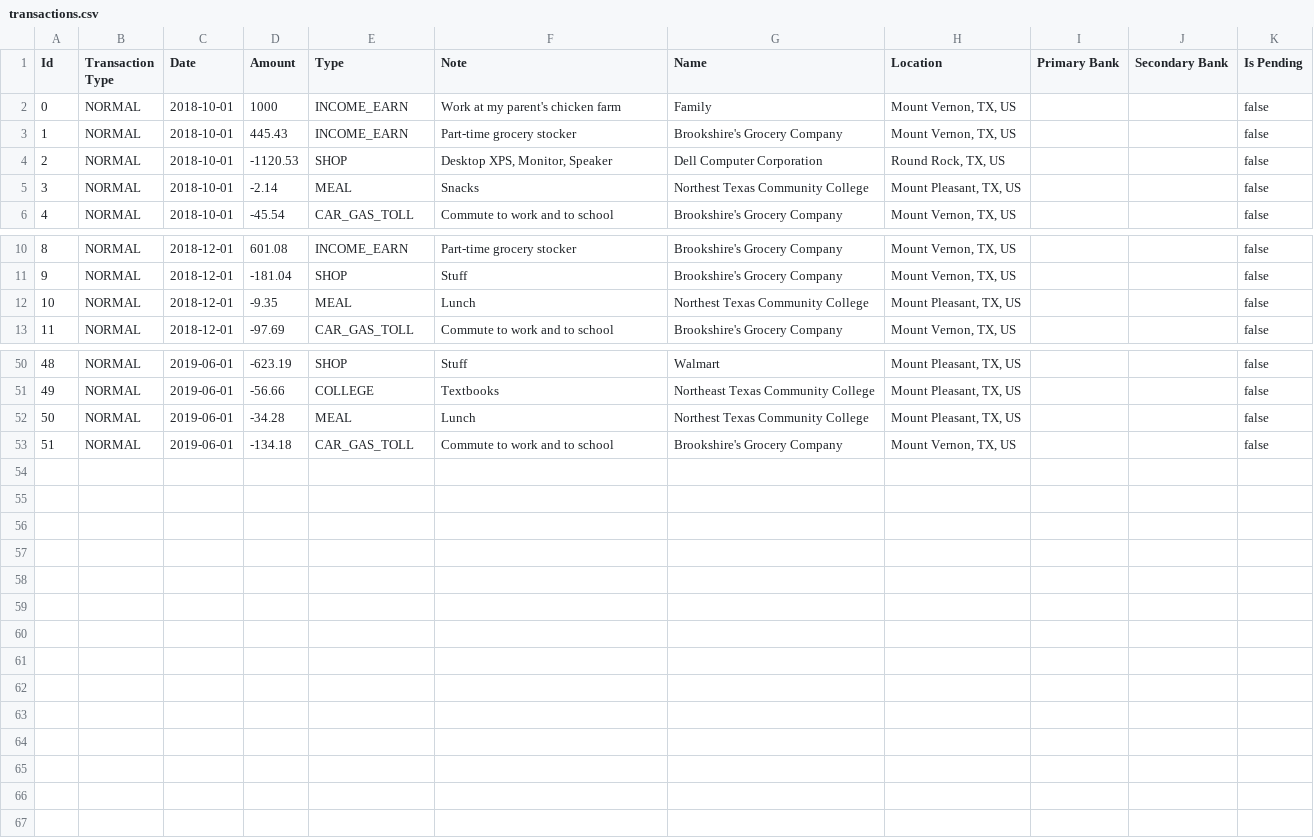
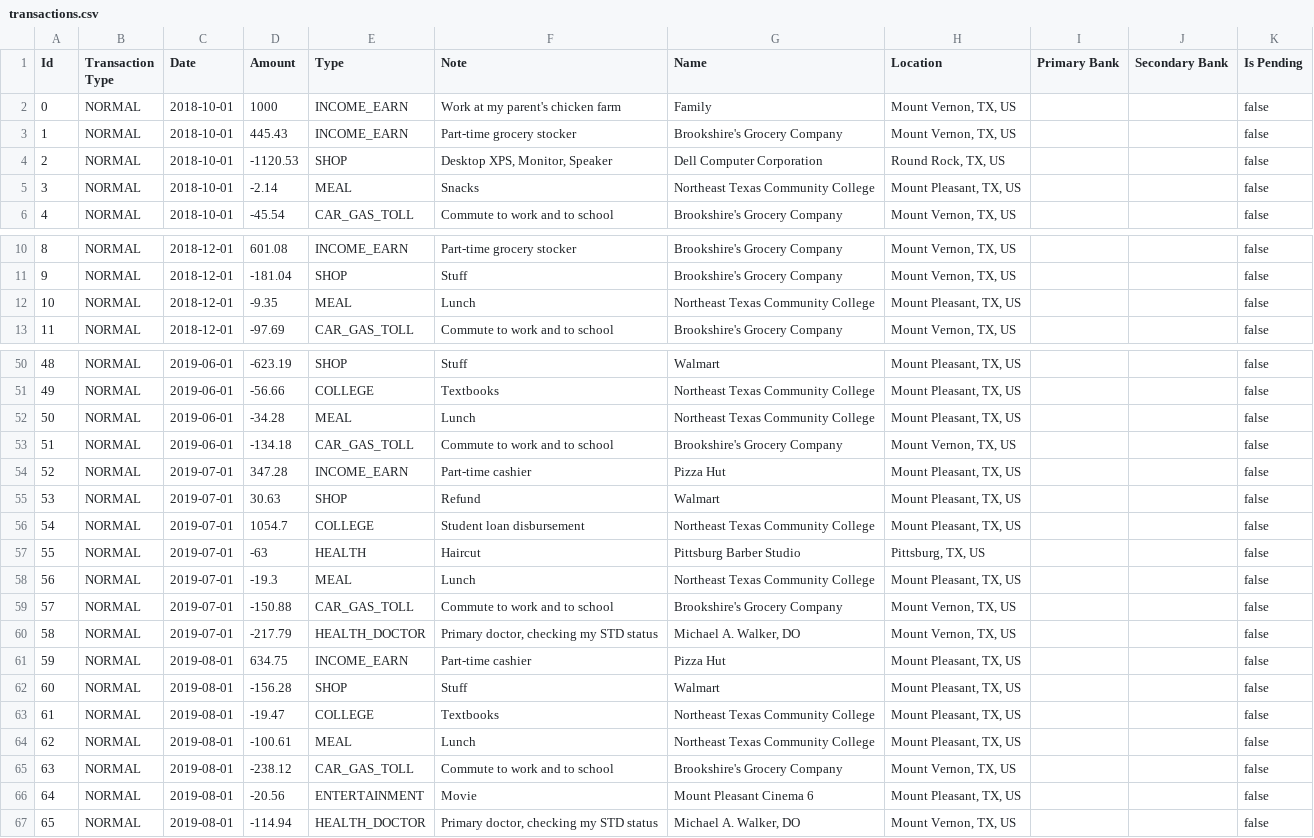
Before and after one commit to bellamyphan/MoneyApp202301, a CSV file: data/production/transactions.csv, drawn as a sheet; only a part is shown, gaps mark what is left out; the diff covers the shown part only.

Commit message:
add transactions until 2019 08

```diff
--- a/data/production/transactions.csv
+++ b/data/production/transactions.csv
@@ -4,3 +4,3 @@
 "2","NORMAL","2018-10-01","-1120.53","SHOP","Desktop XPS, Monitor, Speaker","Dell Computer Corporation","Round Rock, TX, US","","","false"
-"3","NORMAL","2018-10-01","-2.14","MEAL","Snacks","Northest Texas Community College","Mount Pleasant, TX, US","","","false"
+"3","NORMAL","2018-10-01","-2.14","MEAL","Snacks","Northeast Texas Community College","Mount Pleasant, TX, US","","","false"
 "4","NORMAL","2018-10-01","-45.54","CAR_GAS_TOLL","Commute to work and to school","Brookshire's Grocery Company","Mount Vernon, TX, US","","","false"
@@ -11,3 +11,3 @@
 "9","NORMAL","2018-12-01","-181.04","SHOP","Stuff","Brookshire's Grocery Company","Mount Vernon, TX, US","","","false"
-"10","NORMAL","2018-12-01","-9.35","MEAL","Lunch","Northest Texas Community College","Mount Pleasant, TX, US","","","false"
+"10","NORMAL","2018-12-01","-9.35","MEAL","Lunch","Northeast Texas Community College","Mount Pleasant, TX, US","","","false"
 "11","NORMAL","2018-12-01","-97.69","CAR_GAS_TOLL","Commute to work and to school","Brookshire's Grocery Company","Mount Vernon, TX, US","","","false"
@@ -51,3 +51,17 @@
 "49","NORMAL","2019-06-01","-56.66","COLLEGE","Textbooks","Northeast Texas Community College","Mount Pleasant, TX, US","","","false"
-"50","NORMAL","2019-06-01","-34.28","MEAL","Lunch","Northest Texas Community College","Mount Pleasant, TX, US","","","false"
+"50","NORMAL","2019-06-01","-34.28","MEAL","Lunch","Northeast Texas Community College","Mount Pleasant, TX, US","","","false"
 "51","NORMAL","2019-06-01","-134.18","CAR_GAS_TOLL","Commute to work and to school","Brookshire's Grocery Company","Mount Vernon, TX, US","","","false"
+"52","NORMAL","2019-07-01","347.28","INCOME_EARN","Part-time cashier","Pizza Hut","Mount Pleasant, TX, US","","","false"
+"53","NORMAL","2019-07-01","30.63","SHOP","Refund","Walmart","Mount Pleasant, TX, US","","","false"
+"54","NORMAL","2019-07-01","1054.7","COLLEGE","Student loan disbursement","Northeast Texas Community College","Mount Pleasant, TX, US","","","false"
+"55","NORMAL","2019-07-01","-63","HEALTH","Haircut","Pittsburg Barber Studio","Pittsburg, TX, US","","","false"
+"56","NORMAL","2019-07-01","-19.3","MEAL","Lunch","Northeast Texas Community College","Mount Pleasant, TX, US","","","false"
+"57","NORMAL","2019-07-01","-150.88","CAR_GAS_TOLL","Commute to work and to school","Brookshire's Grocery Company","Mount Vernon, TX, US","","","false"
+"58","NORMAL","2019-07-01","-217.79","HEALTH_DOCTOR","Primary doctor, checking my STD status","Michael A. Walker, DO","Mount Vernon, TX, US","","","false"
+"59","NORMAL","2019-08-01","634.75","INCOME_EARN","Part-time cashier","Pizza Hut","Mount Pleasant, TX, US","","","false"
+"60","NORMAL","2019-08-01","-156.28","SHOP","Stuff","Walmart","Mount Pleasant, TX, US","","","false"
+"61","NORMAL","2019-08-01","-19.47","COLLEGE","Textbooks","Northeast Texas Community College","Mount Pleasant, TX, US","","","false"
+"62","NORMAL","2019-08-01","-100.61","MEAL","Lunch","Northeast Texas Community College","Mount Pleasant, TX, US","","","false"
+"63","NORMAL","2019-08-01","-238.12","CAR_GAS_TOLL","Commute to work and to school","Brookshire's Grocery Company","Mount Vernon, TX, US","","","false"
+"64","NORMAL","2019-08-01","-20.56","ENTERTAINMENT","Movie","Mount Pleasant Cinema 6","Mount Pleasant, TX, US","","","false"
+"65","NORMAL","2019-08-01","-114.94","HEALTH_DOCTOR","Primary doctor, checking my STD status","Michael A. Walker, DO","Mount Vernon, TX, US","","","false"
```
Also changed, not shown: 5 edited cells elsewhere in this file.
